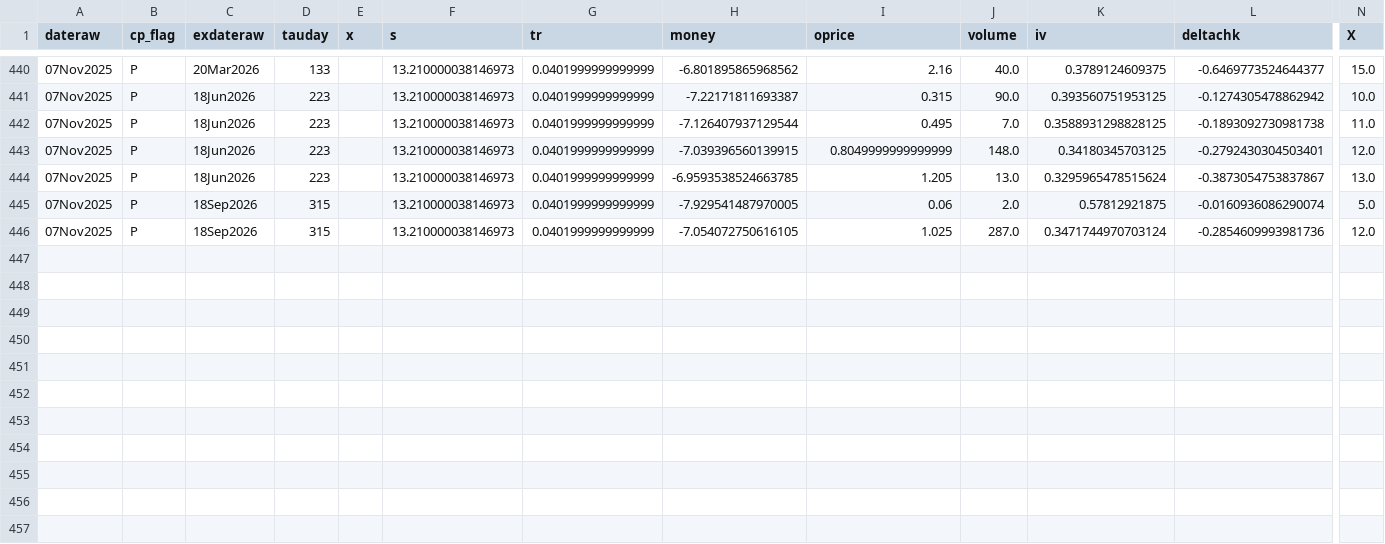
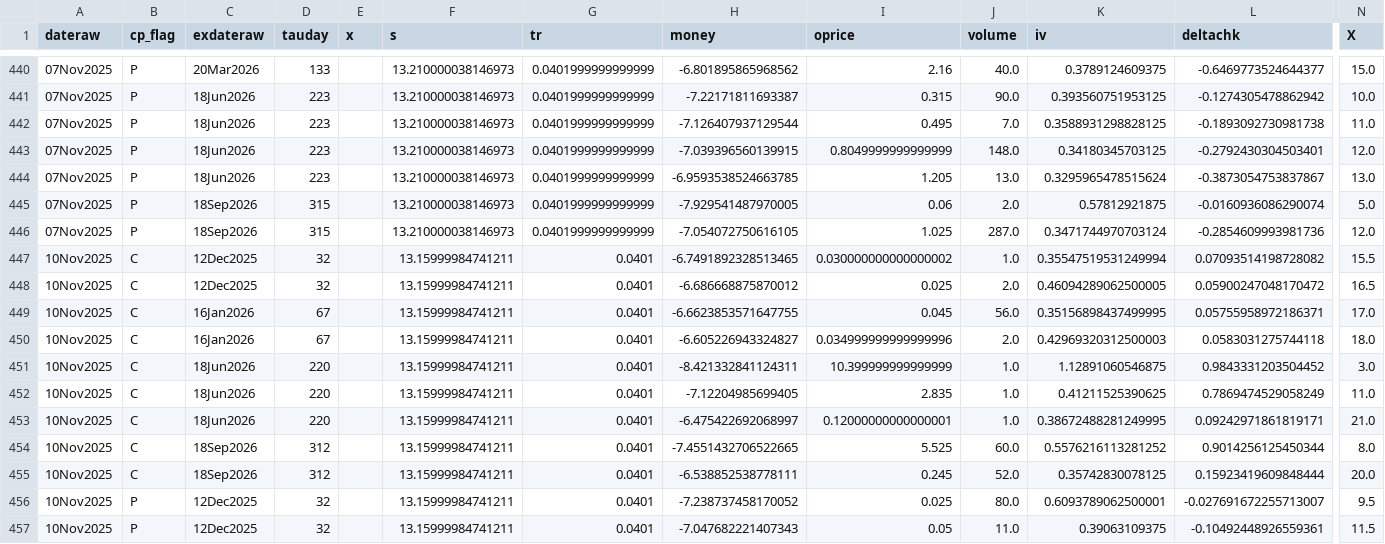
Before and after one commit to cooper-kerr/financial-bubble-detection-dashboard, a CSV file: data/csv/optout_F.csv, drawn as a sheet; only a part is shown, gaps mark what is left out; rows hold the shown columns only; the diff names each change by its address in the sheet, - before the commit and + after, or states it on an @@ line.

```diff
--- a/data/csv/optout_F.csv
+++ b/data/csv/optout_F.csv
+row 447: 10Nov2025 | C | 12Dec2025 | 32 |  | 13.15999984741211 | 0.0401 | -6.7491892328513465 | 0.030000000000000002 | 1.0 | 0.35547519531249994 | 0.07093514198728082 | 15.5
+row 448: 10Nov2025 | C | 12Dec2025 | 32 |  | 13.15999984741211 | 0.0401 | -6.686668875870012 | 0.025 | 2.0 | 0.46094289062500005 | 0.05900247048170472 | 16.5
+row 449: 10Nov2025 | C | 16Jan2026 | 67 |  | 13.15999984741211 | 0.0401 | -6.6623853571647755 | 0.045 | 56.0 | 0.35156898437499995 | 0.05755958972186371 | 17.0
+row 450: 10Nov2025 | C | 16Jan2026 | 67 |  | 13.15999984741211 | 0.0401 | -6.605226943324827 | 0.034999999999999996 | 2.0 | 0.42969320312500003 | 0.0583031275744118 | 18.0
+row 451: 10Nov2025 | C | 18Jun2026 | 220 |  | 13.15999984741211 | 0.0401 | -8.421332841124311 | 10.399999999999999 | 1.0 | 1.12891060546875 | 0.9843331203504452 | 3.0
+row 452: 10Nov2025 | C | 18Jun2026 | 220 |  | 13.15999984741211 | 0.0401 | -7.12204985699405 | 2.835 | 1.0 | 0.41211525390625 | 0.7869474529058249 | 11.0
+row 453: 10Nov2025 | C | 18Jun2026 | 220 |  | 13.15999984741211 | 0.0401 | -6.475422692068997 | 0.12000000000000001 | 1.0 | 0.38672488281249995 | 0.09242971861819171 | 21.0
+row 454: 10Nov2025 | C | 18Sep2026 | 312 |  | 13.15999984741211 | 0.0401 | -7.4551432706522665 | 5.525 | 60.0 | 0.5576216113281252 | 0.9014256125450344 | 8.0
+row 455: 10Nov2025 | C | 18Sep2026 | 312 |  | 13.15999984741211 | 0.0401 | -6.538852538778111 | 0.245 | 52.0 | 0.35742830078125 | 0.15923419609848444 | 20.0
+row 456: 10Nov2025 | P | 12Dec2025 | 32 |  | 13.15999984741211 | 0.0401 | -7.238737458170052 | 0.025 | 80.0 | 0.6093789062500001 | -0.027691672255713007 | 9.5
+row 457: 10Nov2025 | P | 12Dec2025 | 32 |  | 13.15999984741211 | 0.0401 | -7.047682221407343 | 0.05 | 11.0 | 0.39063109375 | -0.10492448926559361 | 11.5
```
Also changed, not shown: data/csv/optout_AIG.csv, data/csv/optout_GM.csv, 47 other files.
